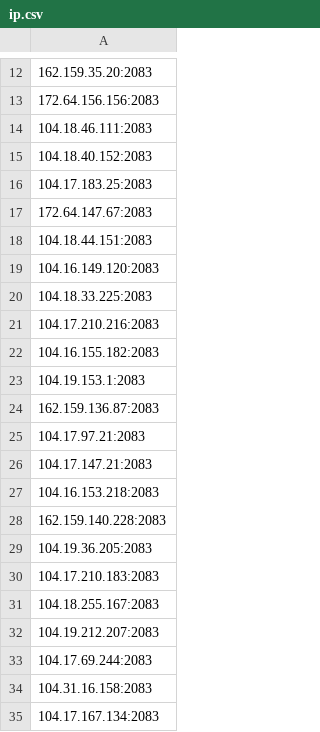
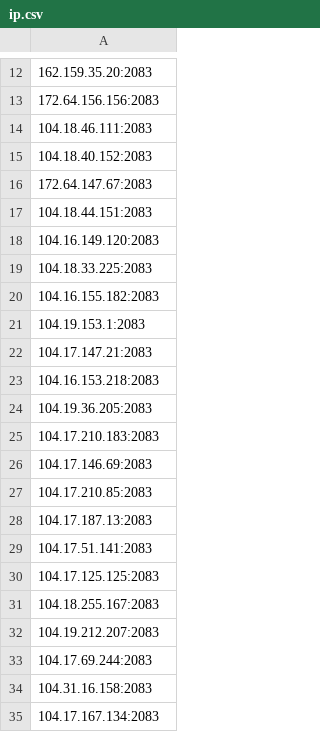
Before and after one commit to icedog111/besti_p, a CSV file: ip.csv, drawn as a sheet; only a part is shown, gaps mark what is left out.

Commit message:
Update IP list (Selenium Mixed)

```diff
--- a/ip.csv
+++ b/ip.csv
@@ -15,3 +15,2 @@
 104.18.40.152:2083
-104.17.183.25:2083
 172.64.147.67:2083
@@ -20,12 +19,13 @@
 104.18.33.225:2083
-104.17.210.216:2083
 104.16.155.182:2083
 104.19.153.1:2083
-162.159.136.87:2083
-104.17.97.21:2083
 104.17.147.21:2083
 104.16.153.218:2083
-162.159.140.228:2083
 104.19.36.205:2083
 104.17.210.183:2083
+104.17.146.69:2083
+104.17.210.85:2083
+104.17.187.13:2083
+104.17.51.141:2083
+104.17.125.125:2083
 104.18.255.167:2083
```
